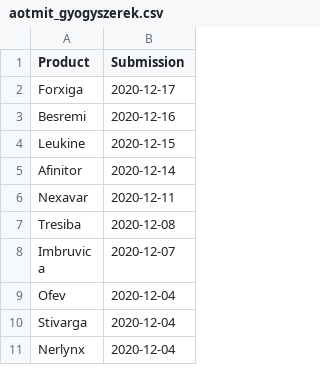
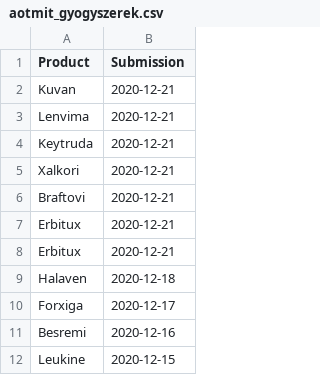
Before and after one commit to fairandaffordable/fairandaffordable.github.io, a CSV file: _data/aotmit_gyogyszerek.csv, drawn as a sheet; only a part is shown; the shorter side is filled out with more unchanged rows.

```diff
--- a/_data/aotmit_gyogyszerek.csv
+++ b/_data/aotmit_gyogyszerek.csv
@@ -1,2 +1,10 @@
 "Product","Submission"
+"Kuvan",2020-12-21
+"Lenvima",2020-12-21
+"Keytruda",2020-12-21
+"Xalkori",2020-12-21
+"Braftovi",2020-12-21
+"Erbitux",2020-12-21
+"Erbitux",2020-12-21
+"Halaven",2020-12-18
 "Forxiga",2020-12-17
```
Also changed, not shown: _data/vvkt_gyogyszerek.csv.
